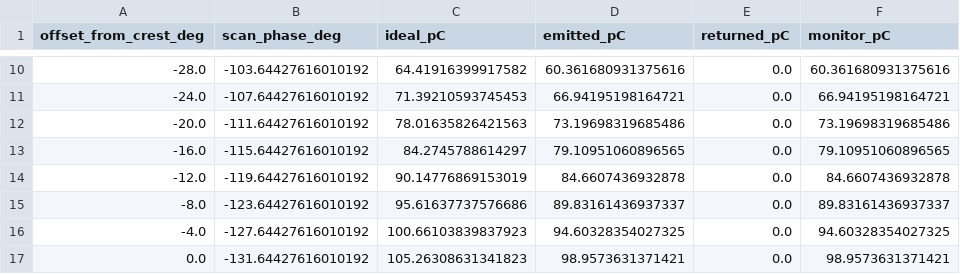
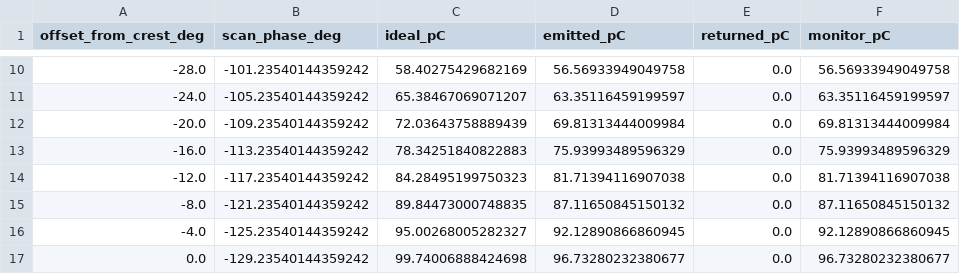
Before and after one commit to astec-stfc/slipstream, a CSV file: examples/photocathode/reference/schottky_scan.csv, drawn as a sheet; only a part is shown, gaps mark what is left out; the diff covers the shown part only.

```diff
--- a/examples/photocathode/reference/schottky_scan.csv
+++ b/examples/photocathode/reference/schottky_scan.csv
@@ -10,8 +10,8 @@ offset_from_crest_deg,scan_phase_deg,ideal_pC,emitted_pC,returned_pC,monitor_pC
--28.0,-103.64427616010192,64.41916399917582,60.361680931375616,0.0,60.361680931375616
--24.0,-107.64427616010192,71.39210593745453,66.94195198164721,0.0,66.94195198164721
--20.0,-111.64427616010192,78.01635826421563,73.19698319685486,0.0,73.19698319685486
--16.0,-115.64427616010192,84.2745788614297,79.10951060896565,0.0,79.10951060896565
--12.0,-119.64427616010192,90.14776869153019,84.6607436932878,0.0,84.6607436932878
--8.0,-123.64427616010192,95.61637737576686,89.83161436937337,0.0,89.83161436937337
--4.0,-127.64427616010192,100.66103839837923,94.60328354027325,0.0,94.60328354027325
-0.0,-131.64427616010192,105.26308631341823,98.9573631371421,0.0,98.9573631371421
+-28.0,-101.23540144359242,58.40275429682169,56.56933949049758,0.0,56.56933949049758
+-24.0,-105.23540144359242,65.38467069071207,63.35116459199597,0.0,63.35116459199597
+-20.0,-109.23540144359242,72.03643758889439,69.81313444009984,0.0,69.81313444009984
+-16.0,-113.23540144359242,78.34251840822883,75.93993489596329,0.0,75.93993489596329
+-12.0,-117.23540144359242,84.28495199750323,81.71394116907038,0.0,81.71394116907038
+-8.0,-121.23540144359242,89.84473000748835,87.11650845150132,0.0,87.11650845150132
+-4.0,-125.23540144359242,95.00268005282327,92.12890866860945,0.0,92.12890866860945
+0.0,-129.23540144359242,99.74006888424698,96.73280232380677,0.0,96.73280232380677
```
Also changed, not shown: 141 edited cells elsewhere in this file, examples/photocathode/reference/saturation_scan.csv, 12 other files.
